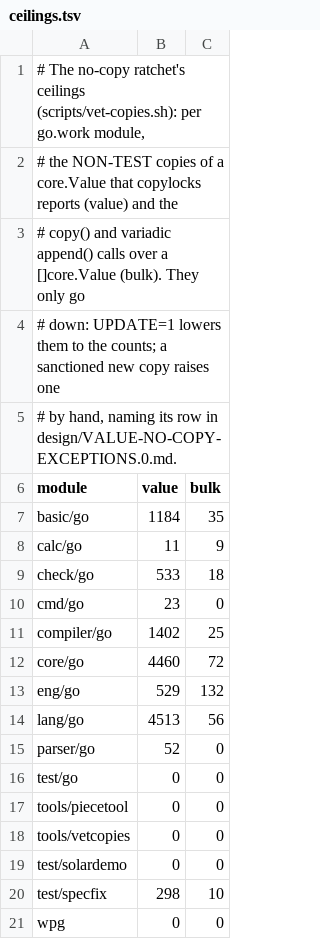
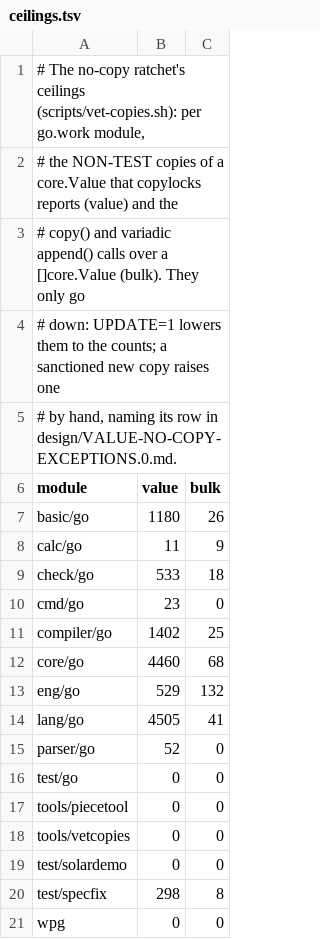
Before and after one commit to boru-lang/boru, a TSV file: tools/vetcopies/ceilings.tsv, drawn as a sheet.

```diff
--- a/tools/vetcopies/ceilings.tsv
+++ b/tools/vetcopies/ceilings.tsv
@@ -6,3 +6,3 @@
 module	value	bulk
-basic/go	1184	35
+basic/go	1180	26
 calc/go	11	9
@@ -11,5 +11,5 @@ cmd/go	23	0
 compiler/go	1402	25
-core/go	4460	72
+core/go	4460	68
 eng/go	529	132
-lang/go	4513	56
+lang/go	4505	41
 parser/go	52	0
@@ -19,3 +19,3 @@ tools/vetcopies	0	0
 test/solardemo	0	0
-test/specfix	298	10
+test/specfix	298	8
 wpg	0	0
```
Also changed, not shown: 7 other files.
